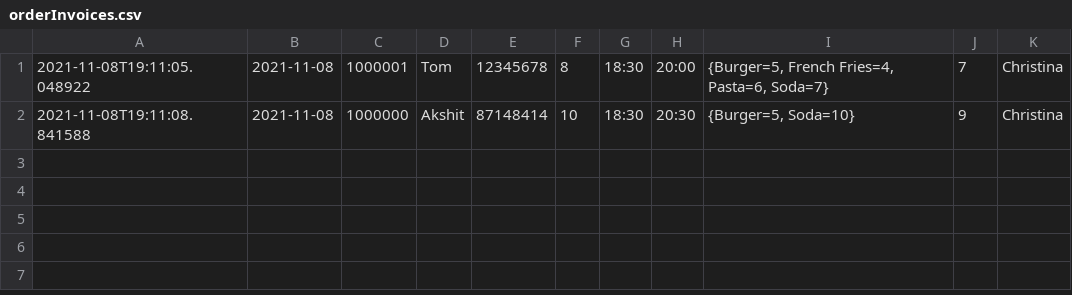
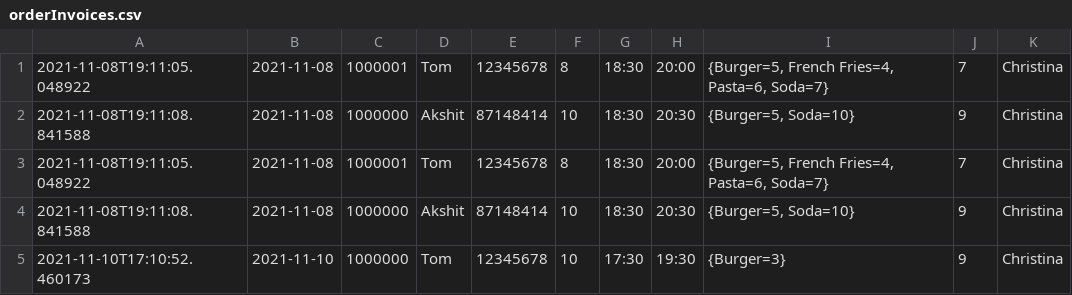
Before and after one commit to akshitkaranam/Restuarant-Reservation-CLI, a CSV file: src/com/company/orderInvoices.csv, drawn as a sheet.

```diff
--- a/src/com/company/orderInvoices.csv
+++ b/src/com/company/orderInvoices.csv
@@ -2 +2,4 @@
 2021-11-08T19:11:08.841588;2021-11-08;1000000;Akshit;87148414;10;18:30;20:30;{Burger=5, Soda=10};9;Christina
+2021-11-08T19:11:05.048922;2021-11-08;1000001;Tom;12345678;8;18:30;20:00;{Burger=5, French Fries=4, Pasta=6, Soda=7};7;Christina
+2021-11-08T19:11:08.841588;2021-11-08;1000000;Akshit;87148414;10;18:30;20:30;{Burger=5, Soda=10};9;Christina
+2021-11-10T17:10:52.460173;2021-11-10;1000000;Tom;12345678;10;17:30;19:30;{Burger=3};9;Christina
```
Also changed, not shown: 3 other files.
